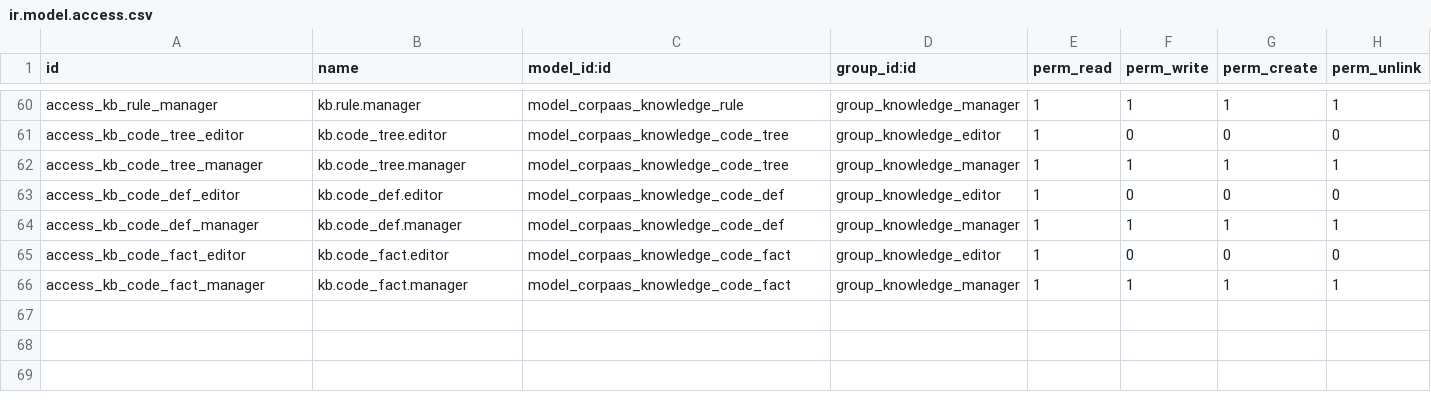
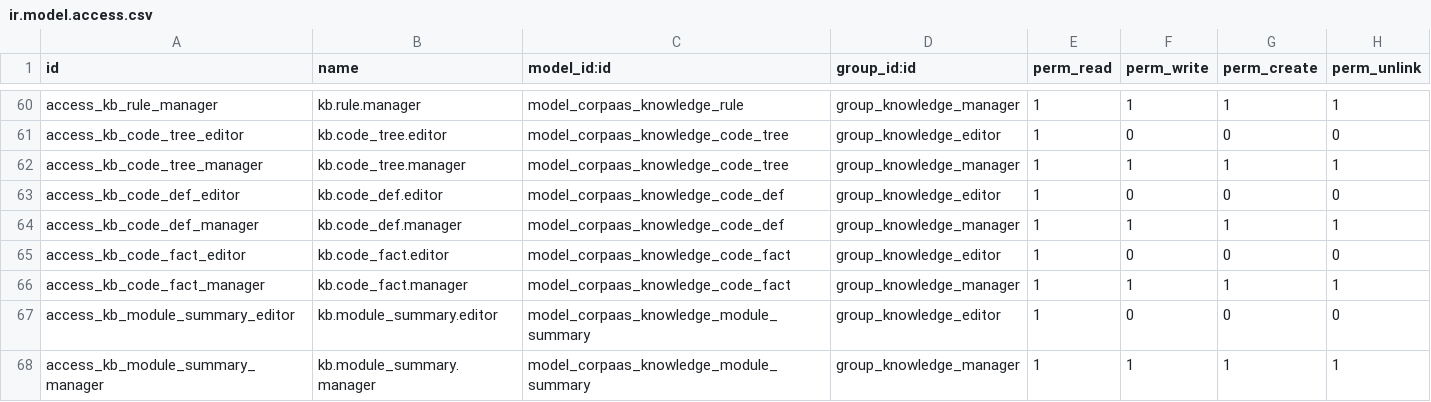
Before and after one commit to Dobtor/ProductivityTools, a CSV file: dobtor_corpaas_knowledge/security/ir.model.access.csv, drawn as a sheet; only a part is shown, gaps mark what is left out.

```diff
--- a/dobtor_corpaas_knowledge/security/ir.model.access.csv
+++ b/dobtor_corpaas_knowledge/security/ir.model.access.csv
@@ -66 +66,3 @@ access_kb_code_fact_editor,kb.code_fact.editor,model_corpaas_knowledge_code_fact
 access_kb_code_fact_manager,kb.code_fact.manager,model_corpaas_knowledge_code_fact,group_knowledge_manager,1,1,1,1
+access_kb_module_summary_editor,kb.module_summary.editor,model_corpaas_knowledge_module_summary,group_knowledge_editor,1,0,0,0
+access_kb_module_summary_manager,kb.module_summary.manager,model_corpaas_knowledge_module_summary,group_knowledge_manager,1,1,1,1
```
Also changed, not shown: 9 other files.
